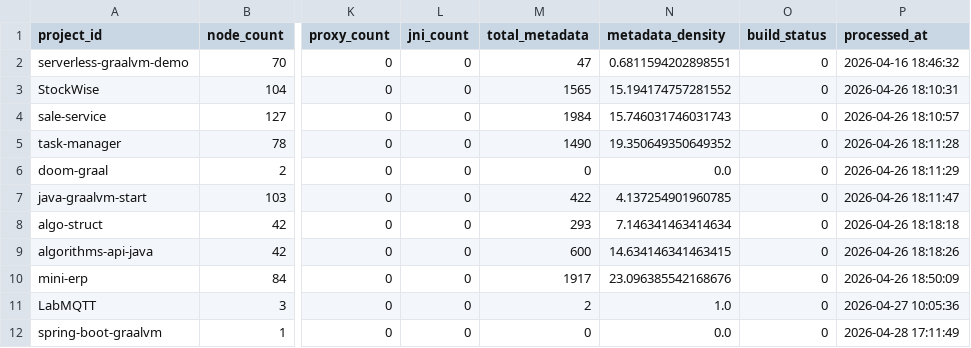
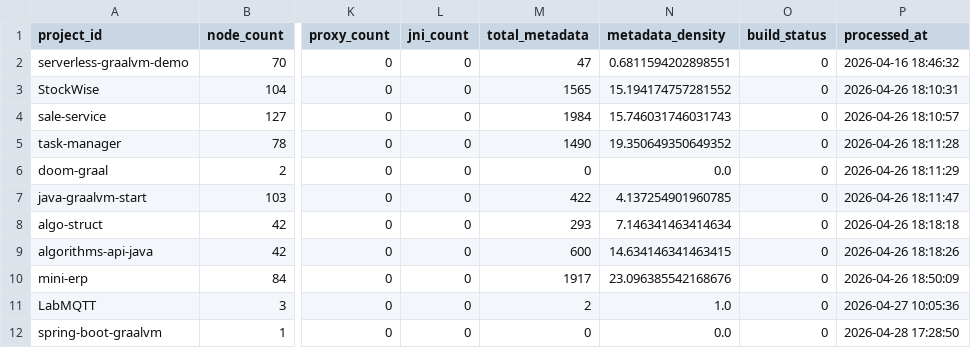
Before and after one commit to sergio-oliveira-br/GraphAOT, a CSV file: src/data/analysis_results.csv, drawn as a sheet; only a part is shown, gaps mark what is left out; the diff names each change by its address in the sheet, - before the commit and + after, or states it on an @@ line.

Commit message:
Update analysis_results.csv

```diff
--- a/src/data/analysis_results.csv
+++ b/src/data/analysis_results.csv
-P12 (processed_at): 2026-04-28 17:11:49
+P12 (processed_at): 2026-04-28 17:28:50
```
